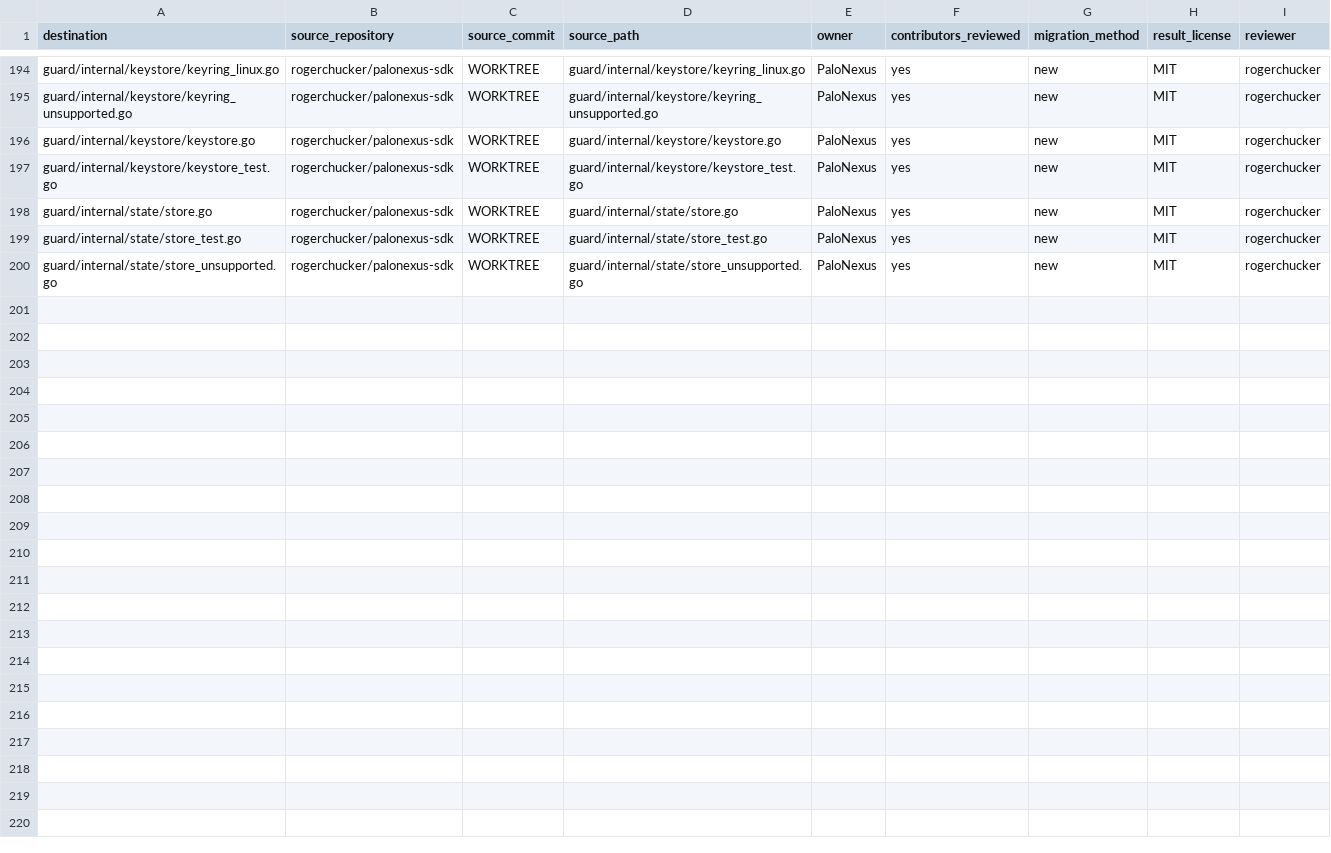
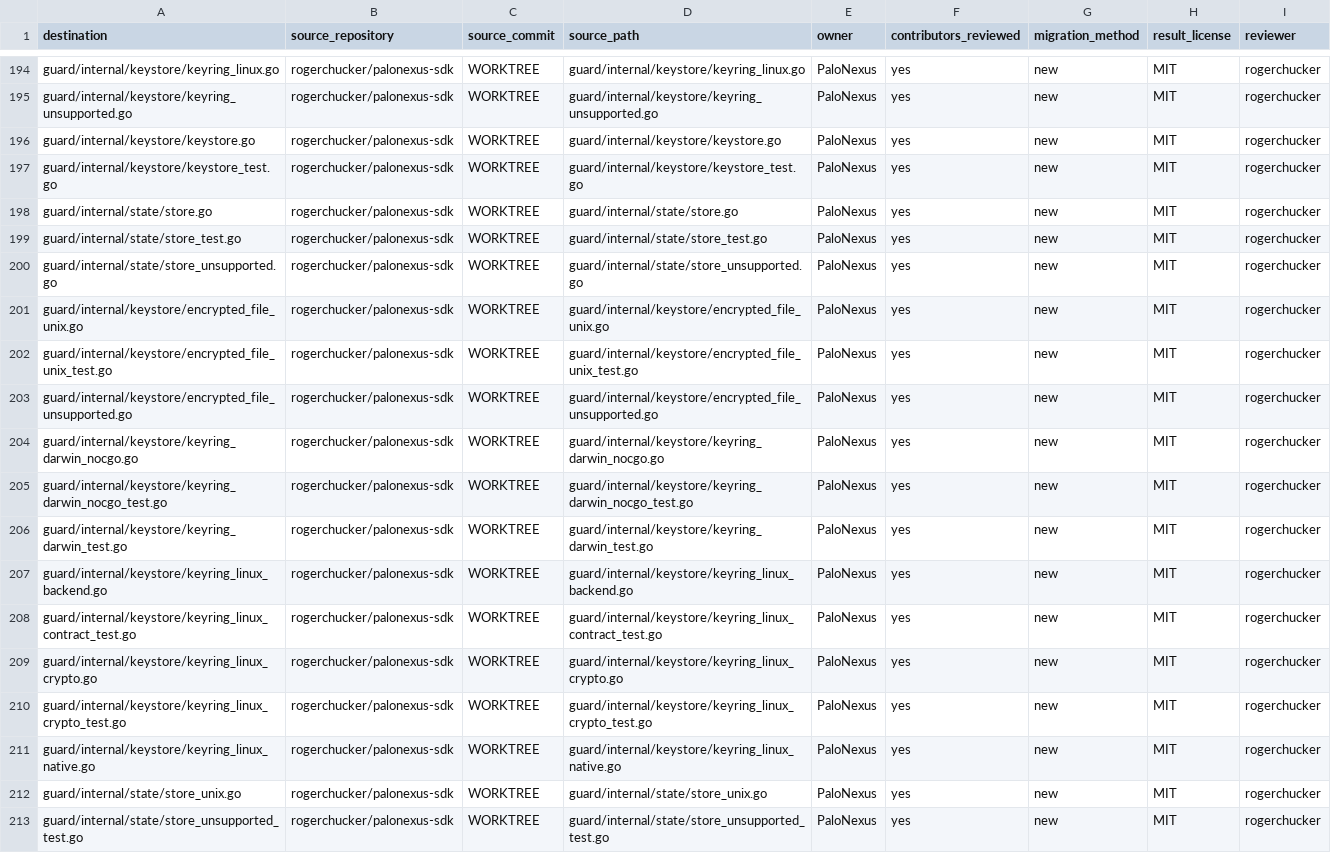
Before and after one commit to rogerchucker/palonexus-sdk, a CSV file: docs/legal/PROVENANCE.csv, drawn as a sheet; only a part is shown, gaps mark what is left out.

Commit message:
fix(guard): harden credential and state storage
Signed-off-by: Rajarshi Chakraborty <rajarshic@gmail.com>

```diff
--- a/docs/legal/PROVENANCE.csv
+++ b/docs/legal/PROVENANCE.csv
@@ -200 +200,14 @@ guard/internal/state/store_test.go,rogerchucker/palonexus-sdk,WORKTREE,guard/int
 guard/internal/state/store_unsupported.go,rogerchucker/palonexus-sdk,WORKTREE,guard/internal/state/store_unsupported.go,PaloNexus,yes,new,MIT,rogerchucker
+guard/internal/keystore/encrypted_file_unix.go,rogerchucker/palonexus-sdk,WORKTREE,guard/internal/keystore/encrypted_file_unix.go,PaloNexus,yes,new,MIT,rogerchucker
+guard/internal/keystore/encrypted_file_unix_test.go,rogerchucker/palonexus-sdk,WORKTREE,guard/internal/keystore/encrypted_file_unix_test.go,PaloNexus,yes,new,MIT,rogerchucker
+guard/internal/keystore/encrypted_file_unsupported.go,rogerchucker/palonexus-sdk,WORKTREE,guard/internal/keystore/encrypted_file_unsupported.go,PaloNexus,yes,new,MIT,rogerchucker
+guard/internal/keystore/keyring_darwin_nocgo.go,rogerchucker/palonexus-sdk,WORKTREE,guard/internal/keystore/keyring_darwin_nocgo.go,PaloNexus,yes,new,MIT,rogerchucker
+guard/internal/keystore/keyring_darwin_nocgo_test.go,rogerchucker/palonexus-sdk,WORKTREE,guard/internal/keystore/keyring_darwin_nocgo_test.go,PaloNexus,yes,new,MIT,rogerchucker
+guard/internal/keystore/keyring_darwin_test.go,rogerchucker/palonexus-sdk,WORKTREE,guard/internal/keystore/keyring_darwin_test.go,PaloNexus,yes,new,MIT,rogerchucker
+guard/internal/keystore/keyring_linux_backend.go,rogerchucker/palonexus-sdk,WORKTREE,guard/internal/keystore/keyring_linux_backend.go,PaloNexus,yes,new,MIT,rogerchucker
+guard/internal/keystore/keyring_linux_contract_test.go,rogerchucker/palonexus-sdk,WORKTREE,guard/internal/keystore/keyring_linux_contract_test.go,PaloNexus,yes,new,MIT,rogerchucker
+guard/internal/keystore/keyring_linux_crypto.go,rogerchucker/palonexus-sdk,WORKTREE,guard/internal/keystore/keyring_linux_crypto.go,PaloNexus,yes,new,MIT,rogerchucker
+guard/internal/keystore/keyring_linux_crypto_test.go,rogerchucker/palonexus-sdk,WORKTREE,guard/internal/keystore/keyring_linux_crypto_test.go,PaloNexus,yes,new,MIT,rogerchucker
+guard/internal/keystore/keyring_linux_native.go,rogerchucker/palonexus-sdk,WORKTREE,guard/internal/keystore/keyring_linux_native.go,PaloNexus,yes,new,MIT,rogerchucker
+guard/internal/state/store_unix.go,rogerchucker/palonexus-sdk,WORKTREE,guard/internal/state/store_unix.go,PaloNexus,yes,new,MIT,rogerchucker
+guard/internal/state/store_unsupported_test.go,rogerchucker/palonexus-sdk,WORKTREE,guard/internal/state/store_unsupported_test.go,PaloNexus,yes,new,MIT,rogerchucker
```
Also changed, not shown: 25 other files.
